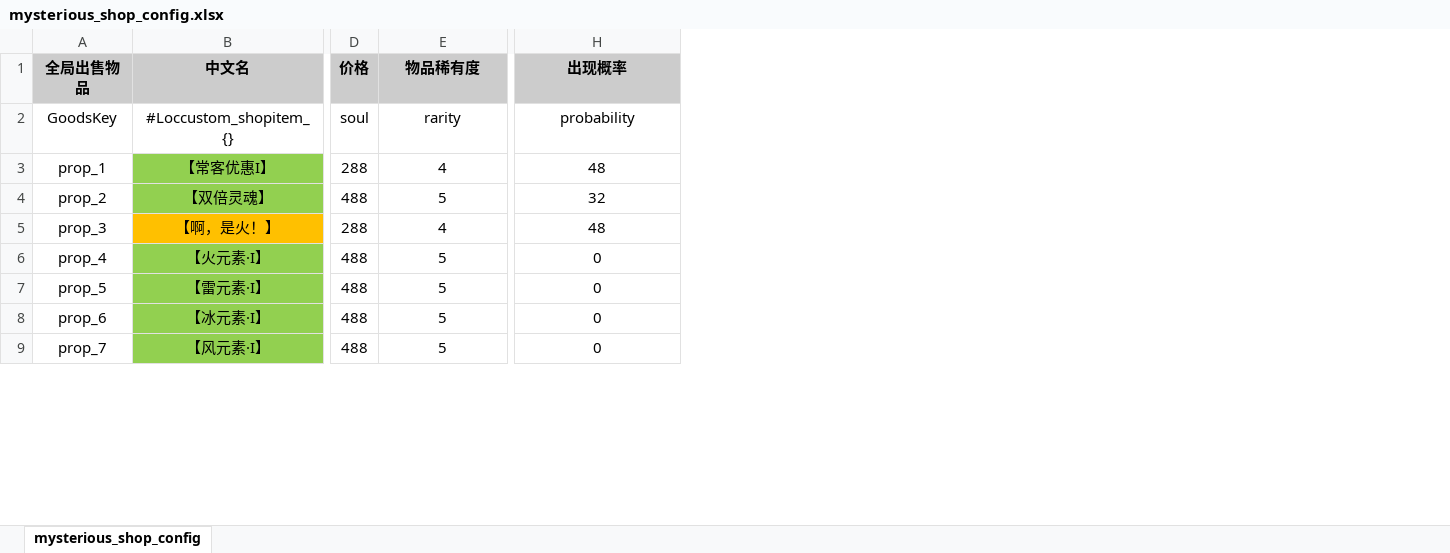
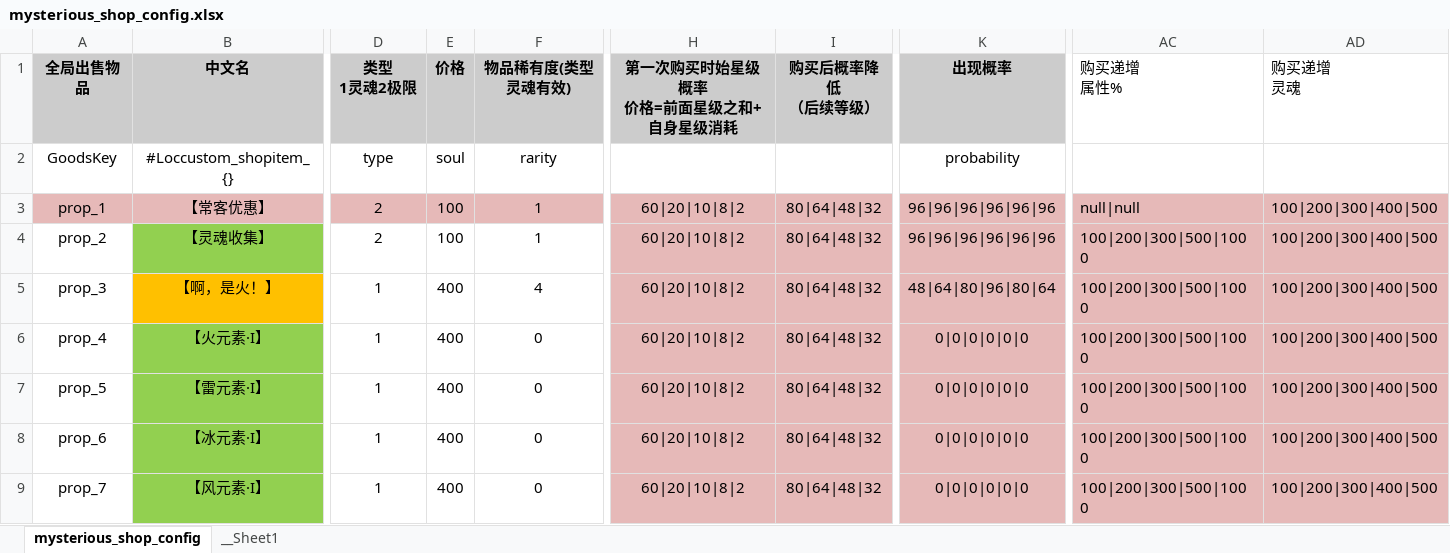
Before and after one commit to YPYT1/nobody, an Excel workbook: excels/config/game/shop/mysterious_shop_config.xlsx, sheet mysterious_shop_config, drawn as a sheet; only a part is shown, gaps mark what is left out; values as stored, in another font and other column widths than the file's, no borders; conditional formats not drawn; addresses are those after the commit; the diff covers the shown part only; the diff names each change by its address in the sheet, - before the commit and + after, or states it on an @@ line.

```diff
--- a/excels/config/game/shop/mysterious_shop_config.xlsx (sheet mysterious_shop_config)
+++ b/excels/config/game/shop/mysterious_shop_config.xlsx (sheet mysterious_shop_config)
+sheet tab: __Sheet1
+column D (类型 1灵魂2极限), rows 2-9: type | 2 | 2 | 1 | 1 | 1 | 1 | 1
+column H (第一次购买时始星级概率 价格=前面星级之和+自身星级消耗), rows 3-9: all 60|20|10|8|2
+column I (购买后概率降低 （后续等级）), rows 3-9: all 80|64|48|32
+column AC (购买递增 属性%), rows 3-9: null|null | 100|200|300|500|1000 | 100|200|300|500|1000 | 100|200|300|500|1000 | 100|200|300|500|1000 | 100|200|300|500|1000 | 100|200|300|500|1000
+column AD (购买递增 灵魂), rows 3-9: all 100|200|300|400|500
-F1: 物品稀有度
+F1: 物品稀有度(类型灵魂有效)
-A3 fill: none
+A3 fill: #E6B9B8
-B3 (中文名): 【常客优惠I】
+B3 (中文名): 【常客优惠】
-B3 fill: #92D050
+B3 fill: #E6B9B8
-E3 (价格): 288
+E3 (价格): 100
-E3:F3 fill: none
+E3:F3 fill: #E6B9B8
-F3 (物品稀有度(类型灵魂有效)): 4
+F3 (物品稀有度(类型灵魂有效)): 1
-K3 fill: none
+K3 fill: #E6B9B8
-K3 (出现概率): 48
+K3 (出现概率): 96|96|96|96|96|96
-B4 (中文名): 【双倍灵魂】
+B4 (中文名): 【灵魂收集】
-E4 (价格): 488
+E4 (价格): 100
-F4 (物品稀有度(类型灵魂有效)): 5
+F4 (物品稀有度(类型灵魂有效)): 1
-K4 (出现概率): 32
+K4 (出现概率): 96|96|96|96|96|96
-K4:K9 fill: none
+K4:K9 fill: #E6B9B8
-E5 (价格): 288
+E5 (价格): 400
-K5 (出现概率): 48
+K5 (出现概率): 48|64|80|96|80|64
-E6:E9 (价格): 488
+E6:E9 (价格): 400
-F6:F9 (物品稀有度(类型灵魂有效)): 5
+F6:F9 (物品稀有度(类型灵魂有效)): 0
-K6:K9 (出现概率): 0
+K6:K9 (出现概率): 0|0|0|0|0|0
```
Also changed, not shown: 12 added rows, 168 edited cells and cell formats elsewhere in this sheet, excels/config/server/item/server_item_list.xlsx, 1 other file.
